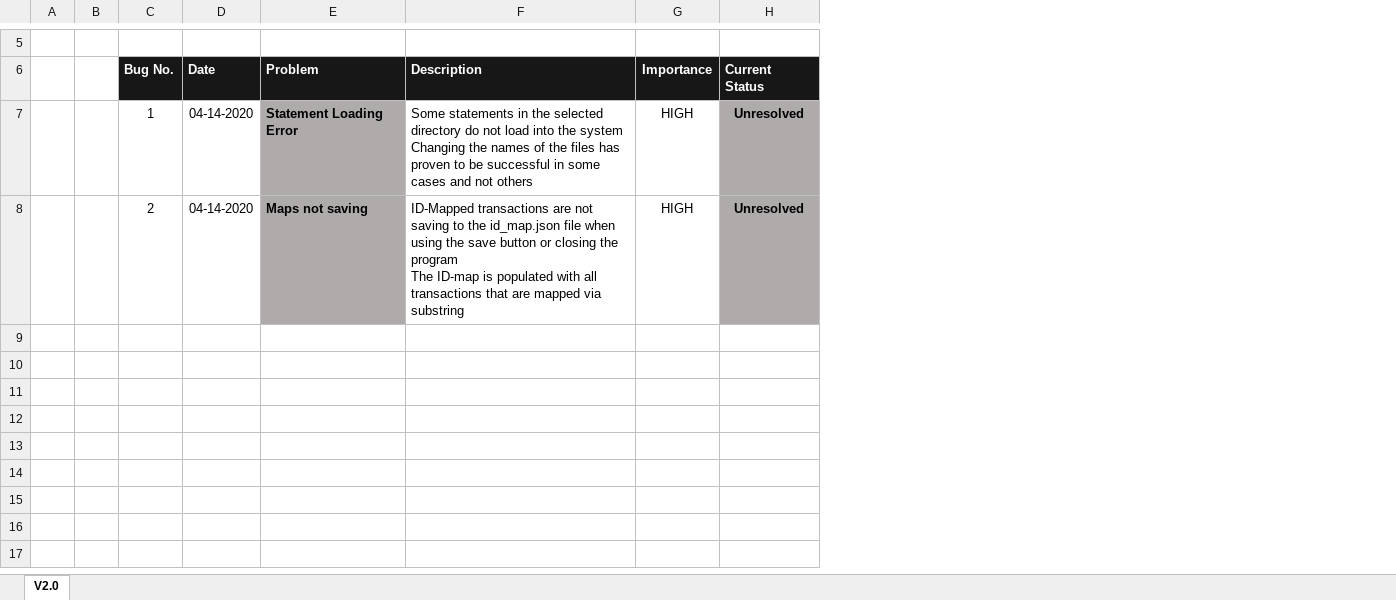
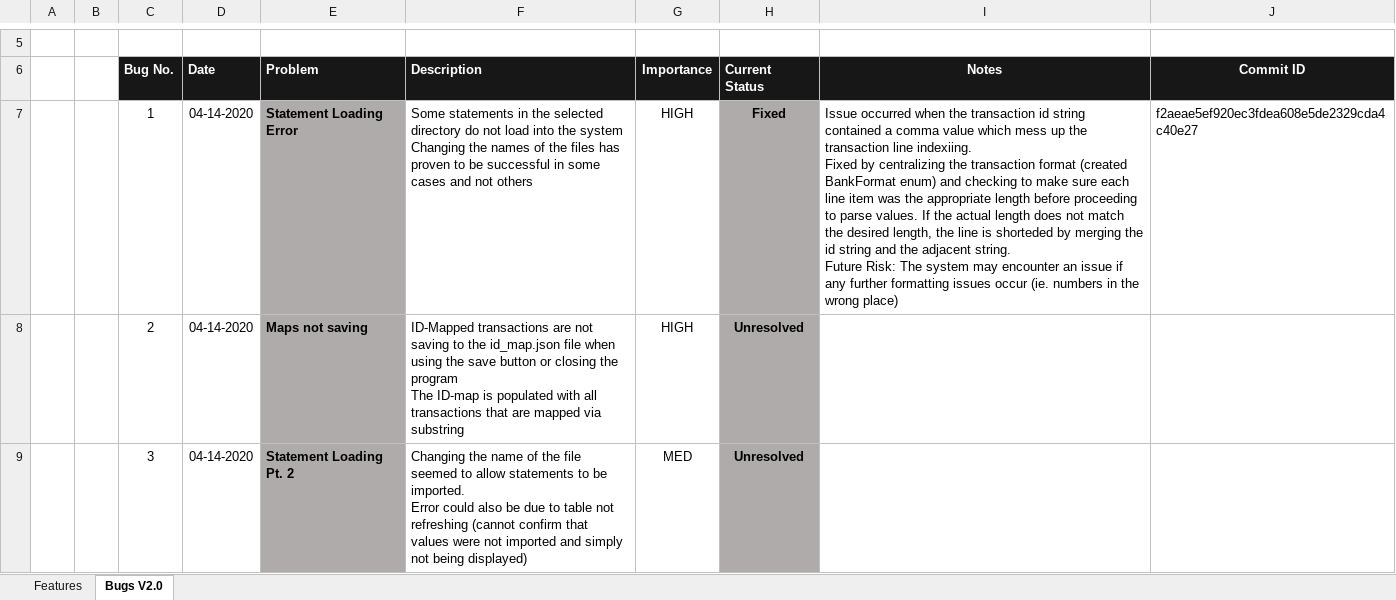
Before and after one commit to jaysondale/Spend-Personal-Accounting, an Excel workbook: Spend.xlsx, sheet Bugs V2.0, drawn as a sheet; only a part is shown, gaps mark what is left out; values as stored, in another font and other column widths than the file's, no borders; conditional formats not drawn; ↵ is a line break in a cell; the diff names each change by its address in the sheet, - before the commit and + after, or states it on an @@ line.

```diff
--- a/Spend.xlsx (sheet Bugs V2.0)
+++ b/Spend.xlsx (sheet Bugs V2.0)
-sheet tab: V2.0
+sheet tab: Bugs V2.0
+sheet tab: Features
+column I (Notes), row 7: Issue occurred when the transaction id string contained a comma value which mess up the transaction line indexiing. ↵ Fixed by centralizing the transaction format (created BankFormat enum) and checking to make sure each line item was the appropriate length before proceeding to parse values. If the actual length does not match the desired length, the line is shorteded by merging the id string and the adjacent string. ↵ Future Risk: The system may encounter an issue if any further formatting issues occur (ie. numbers in the wrong place)
+column J (Commit ID), row 7: f2aeae5ef920ec3fdea608e5de2329cda4c40e27
-H7 (Current Status): Unresolved
+H7 (Current Status): Fixed
+row 9:  |  | 3 | 04-14-2020 | Statement Loading Pt. 2 | Changing the name of the file seemed to allow statements to be imported. ↵ Error could also be due to table not refreshing (cannot confirm that values were not imported and simply not being displayed) | MED | Unresolved
```
Also changed, not shown: 6 other files.
